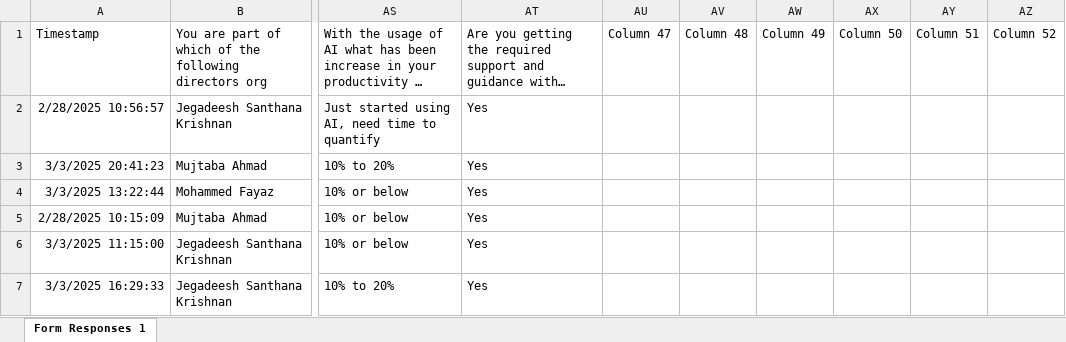
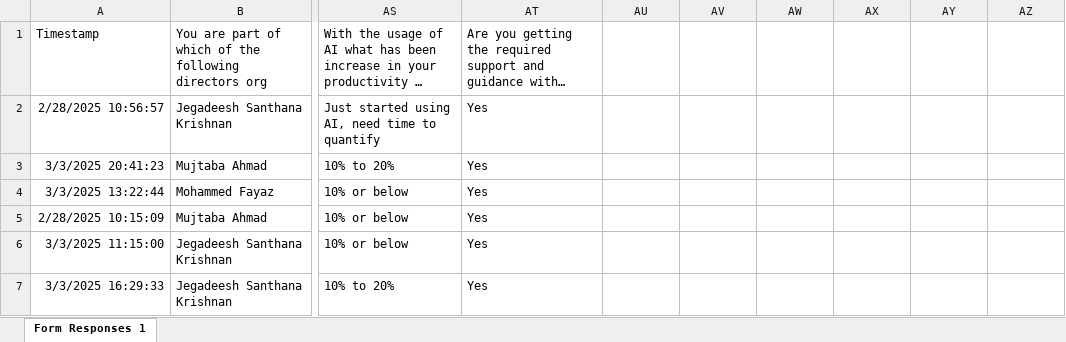
Before and after one commit to rajendranjj-ai/retrospective-analysis, an Excel workbook: Retrospectives/March 2025 Release Retrospective (Responses).xlsx, sheet Form Responses 1, drawn as a sheet; only a part is shown, gaps mark what is left out; long unchanged cells end in …; values as stored, in another font and other column widths than the file's, no borders; table styles not drawn; the diff names each change by its address in the sheet, - before the commit and + after, or states it on an @@ line.

Commit message:
feat: Add section-based question organization and fix director analysis sorting
Major Features:
- Section-based question filtering with dropdown selector
- Director Analysis tab with section support
- Fixed Director Analysis tables to show August 2025, July 2025, May 2025 in correct chronological order
- Added all_unique_questions.txt for maintaining question order
- Enhanced Node.js server with section parsing and director analysis sorting

New Components:
- DirectorTrendAnalysis.tsx - Director analysis with trend visualization
- Enhanced QuestionSelector.tsx with section dropdown
- New API routes: all-questions, director-trends, cache management, refresh

Backend Improvements:
- Fixed director analysis sorting using extractMonthOrder function
- Added section parsing from all_unique_questions.txt
- Enhanced refresh functionality with comprehensive cache clearing
- Added questions-by-section API endpoint
- Improved chronological sorting across all trend analysis

Frontend Enhancements:
- Section dropdown in both Overview and Director Analysis tabs
- Enhanced error handling for trend data
- Direct Node.js server integration for consistent data ordering
- Improved loading states and null handling

Data Management:
- Updated to August 2025 release data
- Consistent question ordering from file-based source
- Proper section organization (Release Questionnaire, Sprint Retrospective, Release Review, Cursor adoption, AI Efficiency, others)

```diff
--- a/Retrospectives/March 2025 Release Retrospective (Responses).xlsx (sheet Form Responses 1)
+++ b/Retrospectives/March 2025 Release Retrospective (Responses).xlsx (sheet Form Responses 1)
-AU1: Column 47
+AU1: (empty)
-AV1: Column 48
+AV1: (empty)
-AW1: Column 49
+AW1: (empty)
-AX1: Column 50
+AX1: (empty)
-AY1: Column 51
+AY1: (empty)
-AZ1: Column 52
+AZ1: (empty)
```
Also changed, not shown: Retrospectives/April 2025 Release Retrospective (Responses).xlsx, 21 other files.
